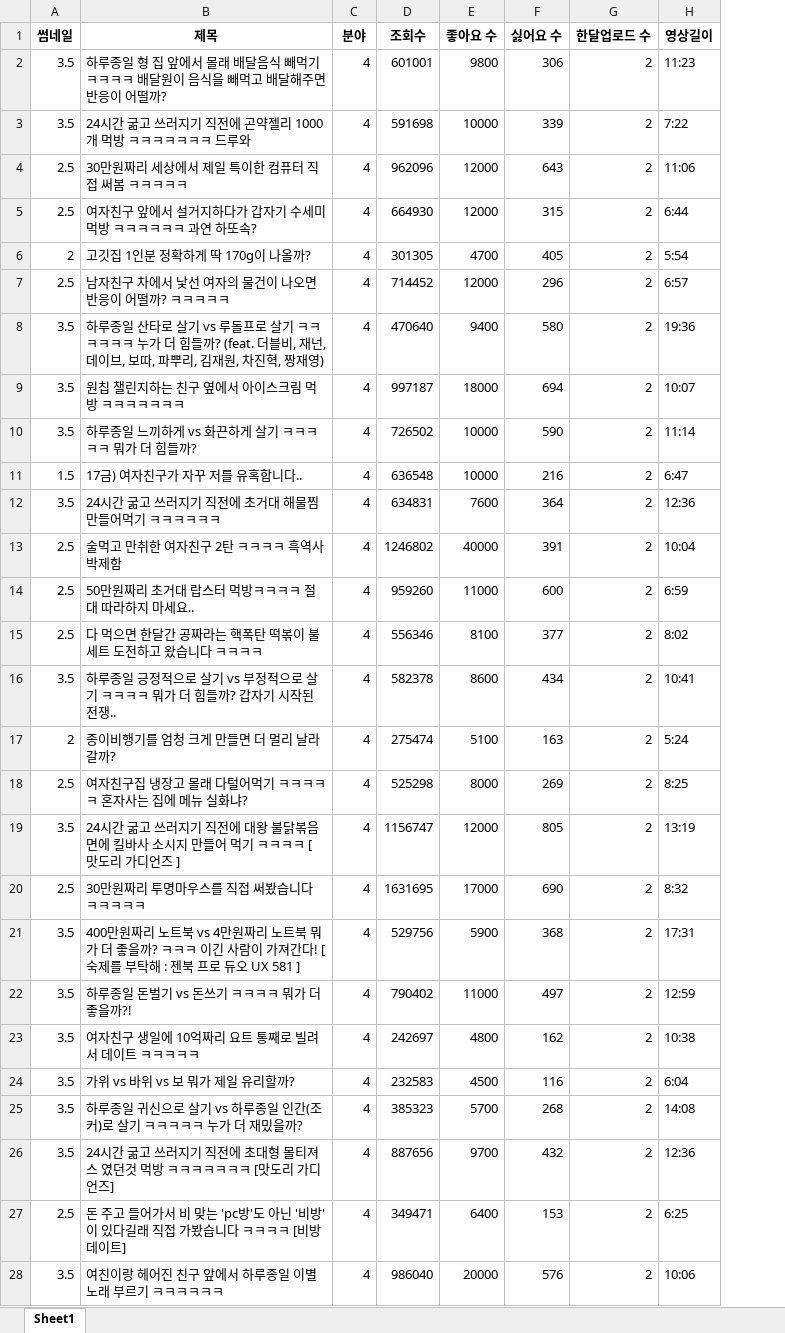
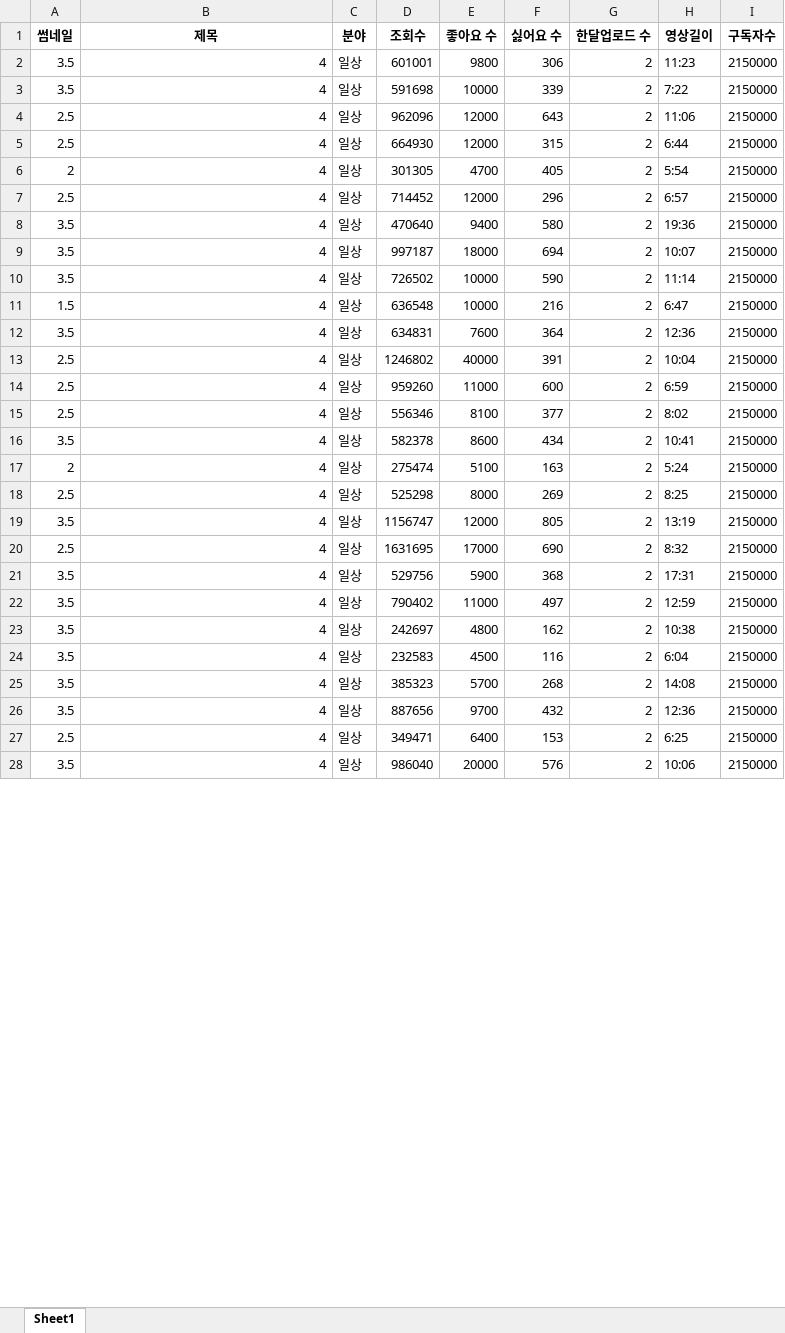
Before and after one commit to G-Polya/Coala_study, an Excel workbook: 해커톤/최종규격/공대생변승주_최종규격.xlsx, sheet Sheet1, drawn as a sheet; only a part is shown; values as stored, in another font and other column widths than the file's, no borders; the diff covers the shown part only; the diff names each change by its address in the sheet, - before the commit and + after, or states it on an @@ line.

```diff
--- a/해커톤/최종규격/공대생변승주_최종규격.xlsx (sheet Sheet1)
+++ b/해커톤/최종규격/공대생변승주_최종규격.xlsx (sheet Sheet1)
+column I (구독자수), rows 2-28: all 2150000
-B2 (제목): 하루종일 형 집 앞에서 몰래 배달음식 빼먹기 ㅋㅋㅋㅋ 배달원이 음식을 빼먹고 배달해주면 반응이 어떨까?
+B2 (제목): 4
-C2:C28 (분야): 4
+C2:C28 (분야): 일상
-B3 (제목): 24시간 굶고 쓰러지기 직전에 곤약젤리 1000개 먹방 ㅋㅋㅋㅋㅋㅋㅋ 드루와
+B3 (제목): 4
-B4 (제목): 30만원짜리 세상에서 제일 특이한 컴퓨터 직접 써봄 ㅋㅋㅋㅋㅋ
+B4 (제목): 4
-B5 (제목): 여자친구 앞에서 설거지하다가 갑자기 수세미 먹방 ㅋㅋㅋㅋㅋㅋ 과연 하또속?
+B5 (제목): 4
-B6 (제목): 고깃집 1인분 정확하게 딱 170g이 나올까?
+B6 (제목): 4
-B7 (제목): 남자친구 차에서 낯선 여자의 물건이 나오면 반응이 어떨까? ㅋㅋㅋㅋㅋ
+B7 (제목): 4
-B8 (제목): 하루종일 산타로 살기 vs 루돌프로 살기 ㅋㅋㅋㅋㅋㅋ 누가 더 힘들까? (feat. 더블비, 재넌, 데이브, 보따, 파뿌리, 김재원, 차진혁, 짱재영)
+B8 (제목): 4
-B9 (제목): 원칩 챌린지하는 친구 옆에서 아이스크림 먹방 ㅋㅋㅋㅋㅋㅋㅋ
+B9 (제목): 4
-B10 (제목): 하루종일 느끼하게 vs 화끈하게 살기 ㅋㅋㅋㅋㅋ 뭐가 더 힘들까?
+B10 (제목): 4
-B11 (제목): 17금) 여자친구가 자꾸 저를 유혹합니다..
+B11 (제목): 4
-B12 (제목): 24시간 굶고 쓰러지기 직전에 초거대 해물찜 만들어먹기 ㅋㅋㅋㅋㅋㅋ
+B12 (제목): 4
-B13 (제목): 술먹고 만취한 여자친구 2탄 ㅋㅋㅋㅋ 흑역사 박제함
+B13 (제목): 4
-B14 (제목): 50만원짜리 초거대 랍스터 먹방ㅋㅋㅋㅋ 절대 따라하지 마세요..
+B14 (제목): 4
-B15 (제목): 다 먹으면 한달간 공짜라는 핵폭탄 떡볶이 불세트 도전하고 왔습니다 ㅋㅋㅋㅋ
+B15 (제목): 4
-B16 (제목): 하루종일 긍정적으로 살기 vs 부정적으로 살기 ㅋㅋㅋㅋ 뭐가 더 힘들까? 갑자기 시작된 전쟁..
+B16 (제목): 4
-B17 (제목): 종이비행기를 엄청 크게 만들면 더 멀리 날라갈까?
+B17 (제목): 4
-B18 (제목): 여자친구집 냉장고 몰래 다털어먹기 ㅋㅋㅋㅋㅋ 혼자사는 집에 메뉴 실화냐?
+B18 (제목): 4
-B19 (제목): 24시간 굶고 쓰러지기 직전에 대왕 불닭볶음면에 킬바사 소시지 만들어 먹기 ㅋㅋㅋㅋ [ 맛도리 가디언즈 ]
+B19 (제목): 4
-B20 (제목): 30만원짜리 투명마우스를 직접 써봤습니다 ㅋㅋㅋㅋㅋ
+B20 (제목): 4
-B21 (제목): 400만원짜리 노트북 vs 4만원짜리 노트북 뭐가 더 좋을까? ㅋㅋㅋ 이긴 사람이 가져간다! [ 숙제를 부탁해 : 젠북 프로 듀오 UX 581 ]
+B21 (제목): 4
-B22 (제목): 하루종일 돈벌기 vs 돈쓰기 ㅋㅋㅋㅋ 뭐가 더 좋을까?!
+B22 (제목): 4
-B23 (제목): 여자친구 생일에 10억짜리 요트 통째로 빌려서 데이트 ㅋㅋㅋㅋㅋ
+B23 (제목): 4
-B24 (제목): 가위 vs 바위 vs 보 뭐가 제일 유리할까?
+B24 (제목): 4
-B25 (제목): 하루종일 귀신으로 살기 vs 하루종일 인간(조커)로 살기 ㅋㅋㅋㅋㅋ 누가 더 재밌을까?
+B25 (제목): 4
-B26 (제목): 24시간 굶고 쓰러지기 직전에 초대형 몰티져스 였던것 먹방 ㅋㅋㅋㅋㅋㅋㅋ [맛도리 가디언즈]
+B26 (제목): 4
-B27 (제목): 돈 주고 들어가서 비 맞는 'pc방'도 아닌 '비방'이 있다길래 직접 가봤습니다 ㅋㅋㅋㅋ [비방 데이트]
+B27 (제목): 4
-B28 (제목): 여친이랑 헤어진 친구 앞에서 하루종일 이별노래 부르기 ㅋㅋㅋㅋㅋㅋ
+B28 (제목): 4
```
Also changed, not shown: 126 edited cells elsewhere in this sheet, 해커톤/최종규격/냔지_최종규격.xlsx, 해커톤/최종규격/미트_최종규격.xlsx, 16 other files.
